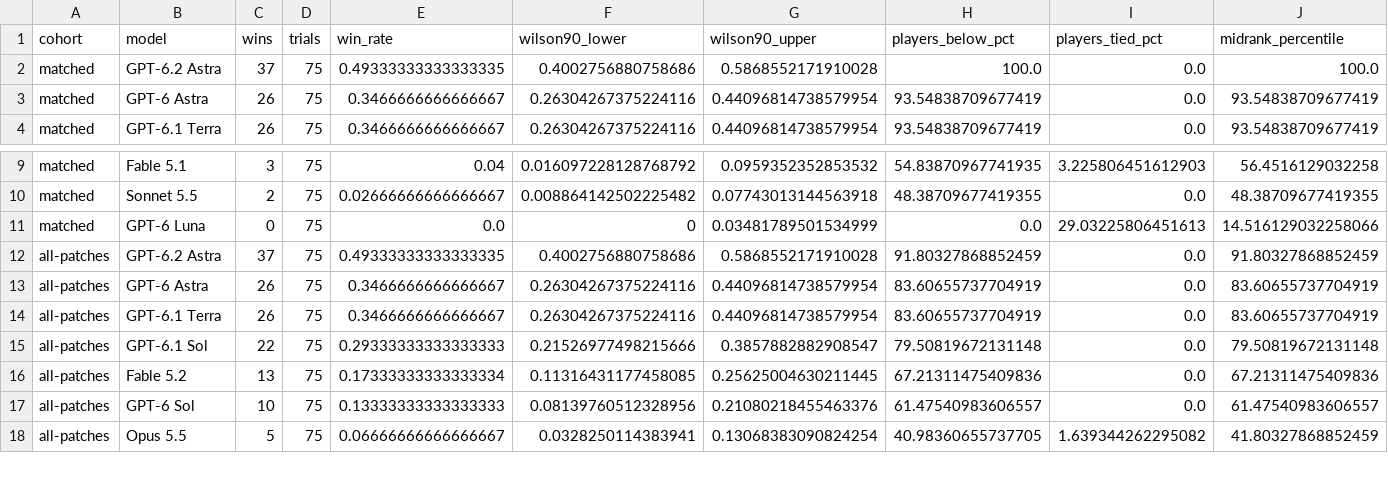
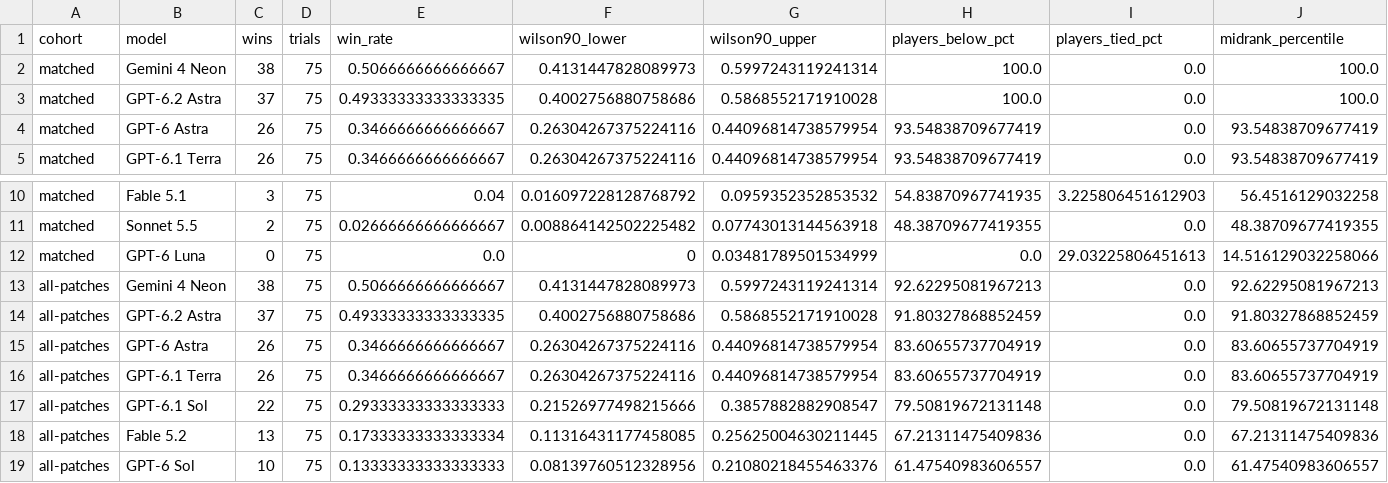
Before and after one commit to pabloRom2004/spire-human-curve, a CSV file: model-percentiles.csv, drawn as a sheet; only a part is shown, gaps mark what is left out; the shorter side is filled out with more unchanged rows; rows hold the shown columns only; the diff names each change by its address in the sheet, - before the commit and + after, or states it on an @@ line.

```diff
--- a/model-percentiles.csv
+++ b/model-percentiles.csv
+row 2: matched | Gemini 4 Neon | 38 | 75 | 0.5066666666666667 | 0.4131447828089973 | 0.5997243119241314 | 100.0 | 0.0 | 100.0
+row 13: all-patches | Gemini 4 Neon | 38 | 75 | 0.5066666666666667 | 0.4131447828089973 | 0.5997243119241314 | 92.62295081967213 | 0.0 | 92.62295081967213
```
Also changed, not shown: sts1-model-percentiles.csv, sts2-model-percentiles.csv, 7 other files.
